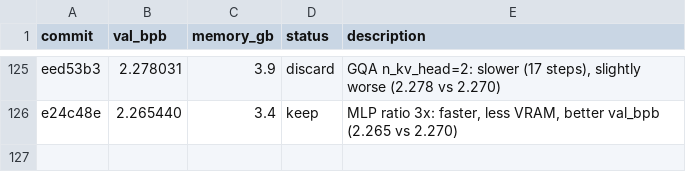
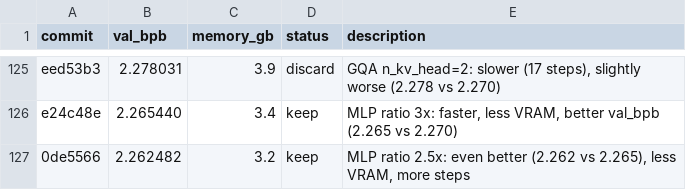
Before and after one commit to rvlambda1-ship-it/autoresearch-revi, a TSV file: results.tsv, drawn as a sheet; only a part is shown, gaps mark what is left out; the diff names each change by its address in the sheet, - before the commit and + after, or states it on an @@ line.

Commit message:
keep: MLP ratio 2.5x — new best val_bpb 2.262 (was 2.265)

```diff
--- a/results.tsv
+++ b/results.tsv
+row 127: 0de5566 | 2.262482 | 3.2 | keep | MLP ratio 2.5x: even better (2.262 vs 2.265), less VRAM, more steps
```
